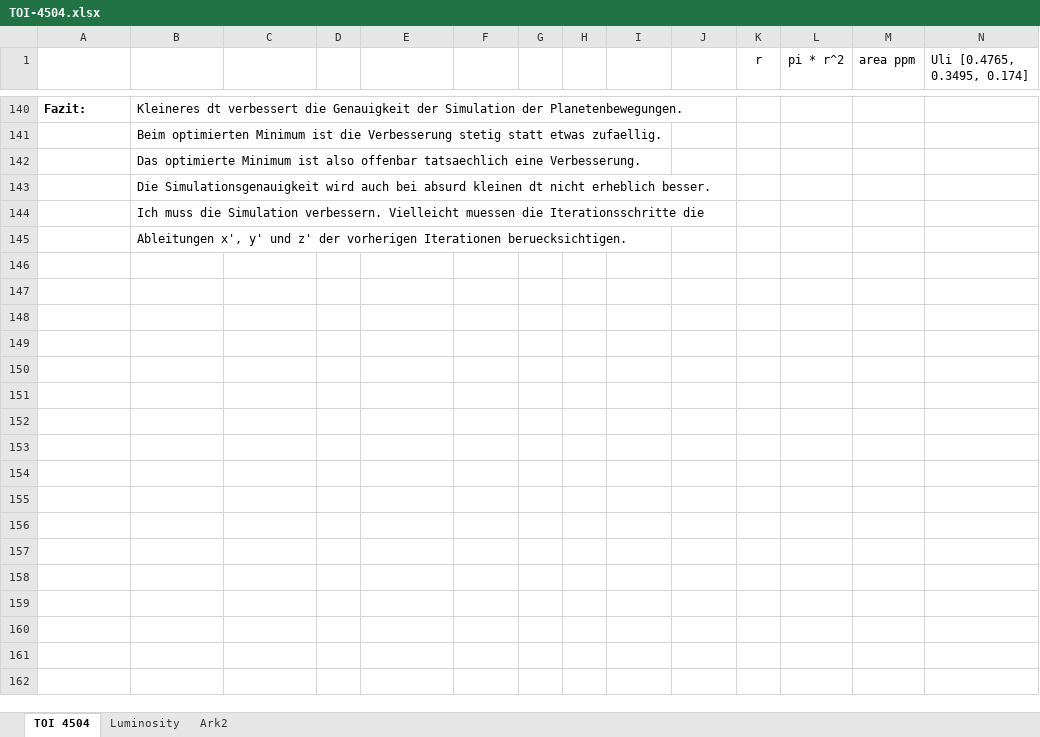
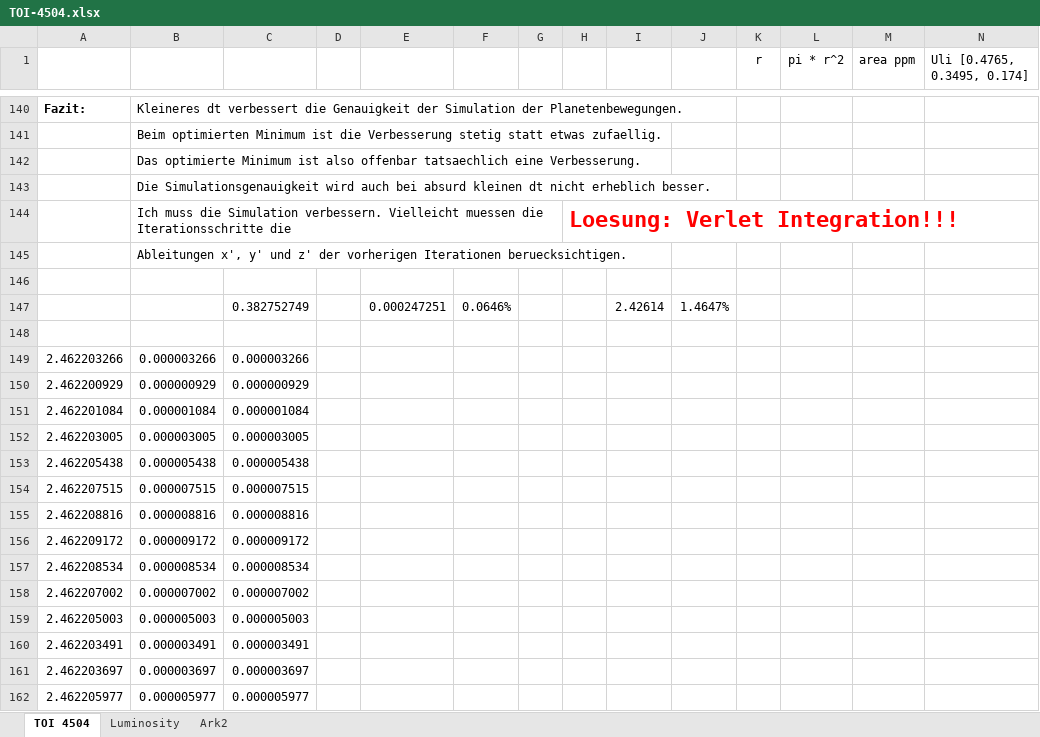
Before and after one commit to lichtgestalter/curvesimulator, an Excel workbook: research/star_systems/TOI-4504.xlsx, sheet TOI 4504, drawn as a sheet; only a part is shown, gaps mark what is left out; values as stored, in another font and other column widths than the file's, no borders; charts and pictures not drawn; rows hold the shown columns only; the diff covers the shown part only; the diff names each change by its address in the sheet, - before the commit and + after, or states it on an @@ line.

Commit message:
0.3.3 Improved orbit simulation using Verlet integration

```diff
--- a/research/star_systems/TOI-4504.xlsx (sheet TOI 4504)
+++ b/research/star_systems/TOI-4504.xlsx (sheet TOI 4504)
-H144: (empty)
+H144: Loesung: Verlet Integration!!!
+row 146: (empty)
+row 147:  |  | 0.382752749 |  | 0.000247251 | 0.0646% |  |  | 2.42614 | 1.4647%
+row 148: (empty)
+row 149: 2.462203266 | 0.000003266 | 0.000003266
+row 150: 2.462200929 | 0.000000929 | 0.000000929
+row 151: 2.462201084 | 0.000001084 | 0.000001084
+row 152: 2.462203005 | 0.000003005 | 0.000003005
+row 153: 2.462205438 | 0.000005438 | 0.000005438
+row 154: 2.462207515 | 0.000007515 | 0.000007515
+row 155: 2.462208816 | 0.000008816 | 0.000008816
+row 156: 2.462209172 | 0.000009172 | 0.000009172
+row 157: 2.462208534 | 0.000008534 | 0.000008534
+row 158: 2.462207002 | 0.000007002 | 0.000007002
+row 159: 2.462205003 | 0.000005003 | 0.000005003
+row 160: 2.462203491 | 0.000003491 | 0.000003491
+row 161: 2.462203697 | 0.000003697 | 0.000003697
+row 162: 2.462205977 | 0.000005977 | 0.000005977
```
Also changed, not shown: 66 added rows elsewhere in this sheet, charts or pictures, 8 other files.
